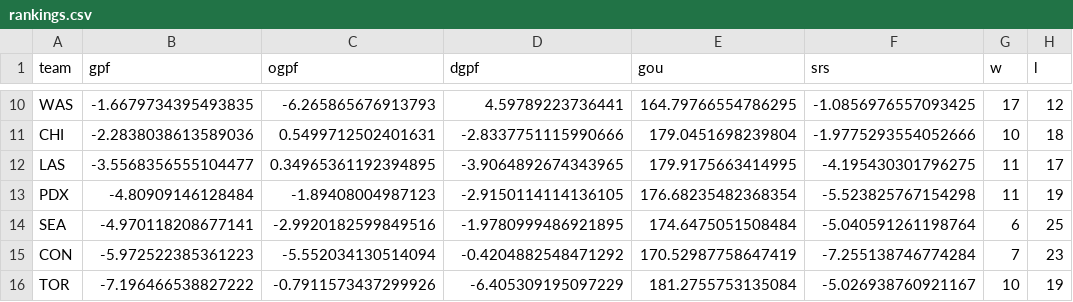
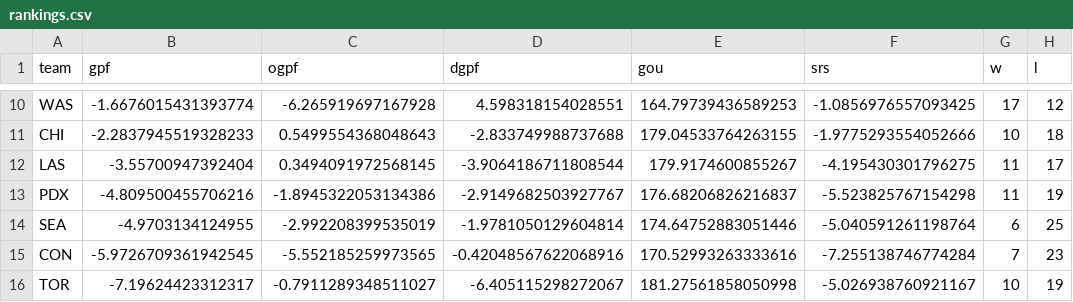
Before and after one commit to k-maaker/wnba-rankings, a CSV file: docs/rankings.csv, drawn as a sheet; only a part is shown, gaps mark what is left out; the diff covers the shown part only; the diff names each change by its address in the sheet, - before the commit and + after, or states it on an @@ line.

```diff
--- a/docs/rankings.csv
+++ b/docs/rankings.csv
-B10 (gpf): -1.6679734395493835
+B10 (gpf): -1.6676015431393774
-C10 (ogpf): -6.265865676913793
+C10 (ogpf): -6.265919697167928
-D10 (dgpf): 4.59789223736441
+D10 (dgpf): 4.598318154028551
-E10 (gou): 164.79766554786295
+E10 (gou): 164.79739436589253
-B11 (gpf): -2.2838038613589036
+B11 (gpf): -2.2837945519328233
-C11 (ogpf): 0.5499712502401631
+C11 (ogpf): 0.5499554368048643
-D11 (dgpf): -2.8337751115990666
+D11 (dgpf): -2.833749988737688
-E11 (gou): 179.0451698239804
+E11 (gou): 179.04533764263155
-B12 (gpf): -3.5568356555104477
+B12 (gpf): -3.55700947392404
-C12 (ogpf): 0.34965361192394895
+C12 (ogpf): 0.3494091972568145
-D12 (dgpf): -3.9064892674343965
+D12 (dgpf): -3.9064186711808544
-E12 (gou): 179.9175663414995
+E12 (gou): 179.9174600855267
-B13 (gpf): -4.80909146128484
+B13 (gpf): -4.809500455706216
-C13 (ogpf): -1.89408004987123
+C13 (ogpf): -1.8945322053134386
-D13 (dgpf): -2.9150114114136105
+D13 (dgpf): -2.9149682503927767
-E13 (gou): 176.68235482368354
+E13 (gou): 176.68206826216837
-B14 (gpf): -4.970118208677141
+B14 (gpf): -4.9703134124955
-C14 (ogpf): -2.9920182599849516
+C14 (ogpf): -2.992208399535019
-D14 (dgpf): -1.9780999486921895
+D14 (dgpf): -1.9781050129604814
-E14 (gou): 174.6475051508484
+E14 (gou): 174.64752883051446
-B15 (gpf): -5.972522385361223
+B15 (gpf): -5.9726709361942545
-C15 (ogpf): -5.552034130514094
+C15 (ogpf): -5.552185259973565
-D15 (dgpf): -0.4204882548471292
+D15 (dgpf): -0.42048567622068916
-E15 (gou): 170.52987758647419
+E15 (gou): 170.52993263333616
-B16 (gpf): -7.196466538827222
+B16 (gpf): -7.19624423312317
-C16 (ogpf): -0.7911573437299926
+C16 (ogpf): -0.7911289348511027
-D16 (dgpf): -6.405309195097229
+D16 (dgpf): -6.405115298272067
-E16 (gou): 181.2755753135084
+E16 (gou): 181.27561858050998
```
Also changed, not shown: 32 edited cells elsewhere in this file, data/games.csv, data/history.csv, 1 other file.
